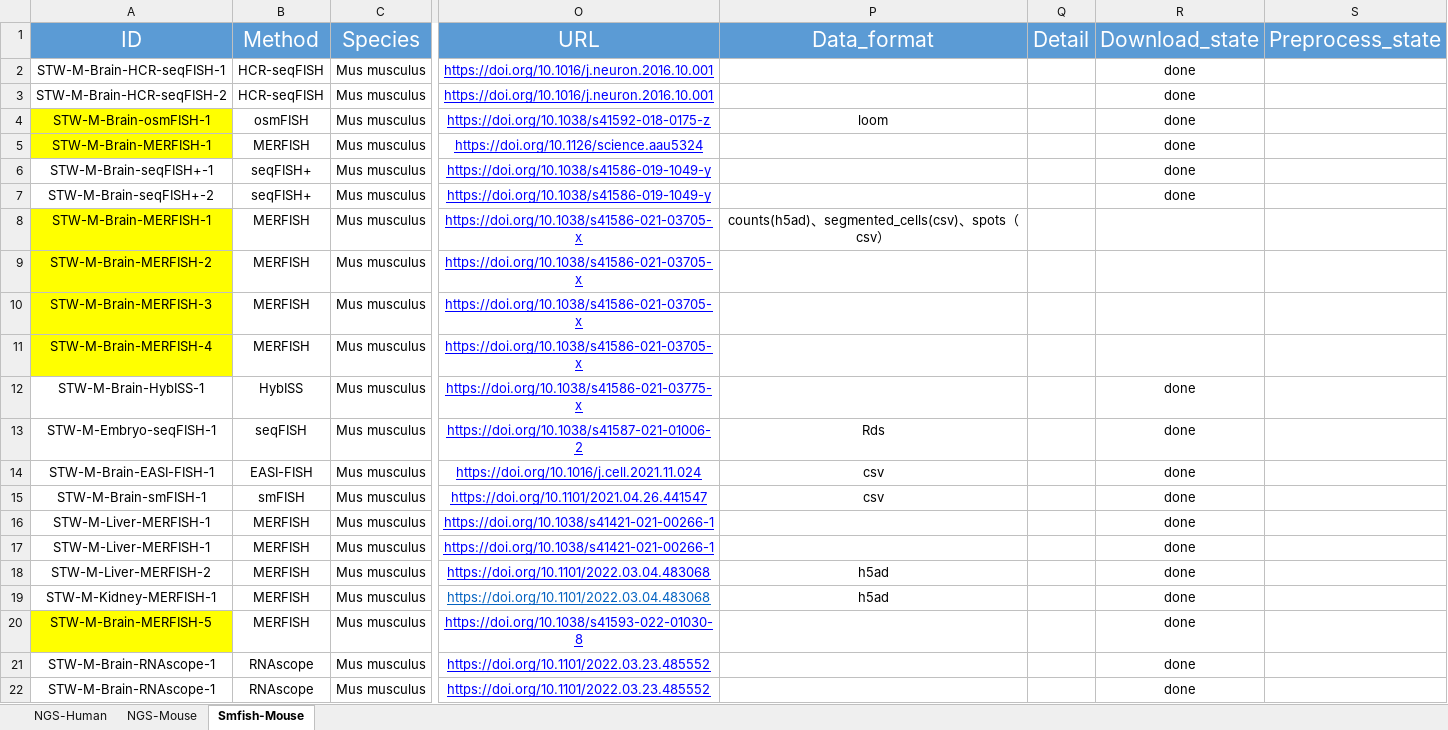
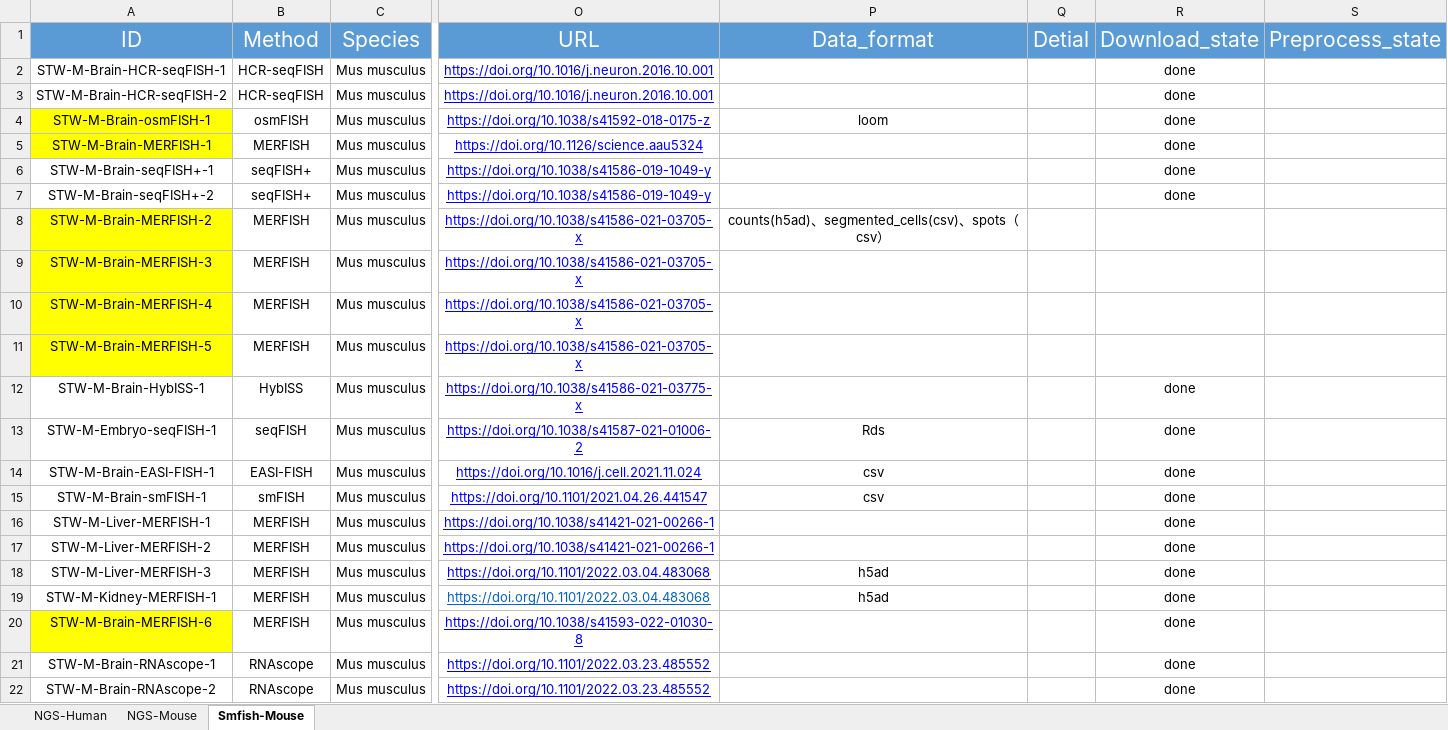
Before and after one commit to Chunfu-Shawn/STellaris-Test, an Excel workbook: public/files/data_downloaded.xlsx, sheet Smfish-Mouse, drawn as a sheet; only a part is shown, gaps mark what is left out; values as stored, in another font and other column widths than the file's, no borders; the diff names each change by its address in the sheet, - before the commit and + after, or states it on an @@ line.

```diff
--- a/public/files/data_downloaded.xlsx (sheet Smfish-Mouse)
+++ b/public/files/data_downloaded.xlsx (sheet Smfish-Mouse)
-Q1: Detail
+Q1: Detial
-A8 (ID): STW-M-Brain-MERFISH-1
+A8 (ID): STW-M-Brain-MERFISH-2
-A9 (ID): STW-M-Brain-MERFISH-2
+A9 (ID): STW-M-Brain-MERFISH-3
-A10 (ID): STW-M-Brain-MERFISH-3
+A10 (ID): STW-M-Brain-MERFISH-4
-A11 (ID): STW-M-Brain-MERFISH-4
+A11 (ID): STW-M-Brain-MERFISH-5
-A17 (ID): STW-M-Liver-MERFISH-1
+A17 (ID): STW-M-Liver-MERFISH-2
-A18 (ID): STW-M-Liver-MERFISH-2
+A18 (ID): STW-M-Liver-MERFISH-3
-A20 (ID): STW-M-Brain-MERFISH-5
+A20 (ID): STW-M-Brain-MERFISH-6
-A22 (ID): STW-M-Brain-RNAscope-1
+A22 (ID): STW-M-Brain-RNAscope-2
```
Also changed, not shown: sheet NGS-Mouse, sheet NGS-Human, 27 other files.
